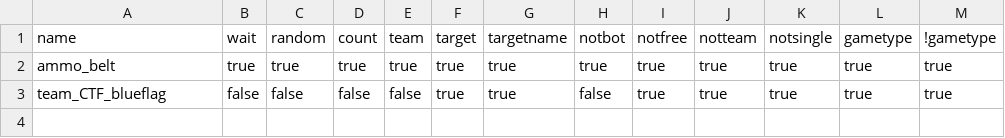
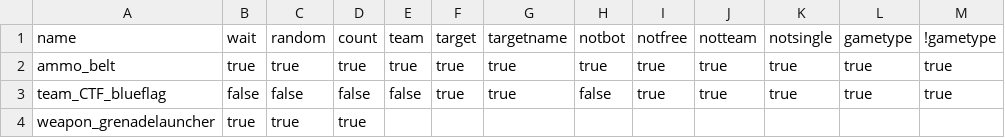
Before and after one commit to sago007/oagamepack_scripts, a CSV file: keys.csv, drawn as a sheet; the diff names each change by its address in the sheet, - before the commit and + after, or states it on an @@ line.

```diff
--- a/keys.csv
+++ b/keys.csv
+row 4: weapon_grenadelauncher | true | true | true
```
Also changed, not shown: 2 other files.
